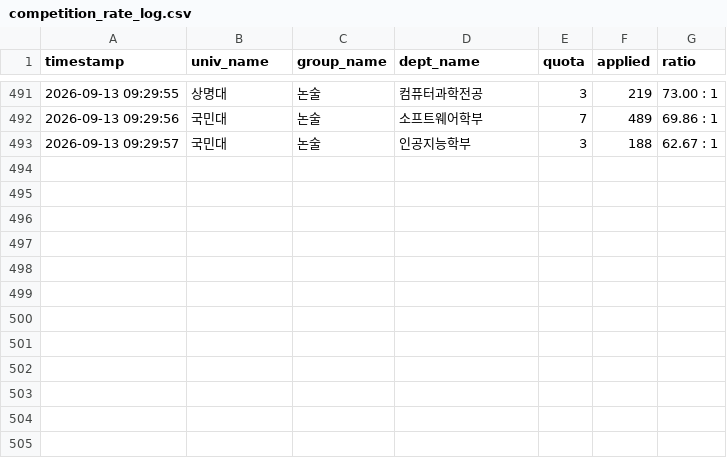
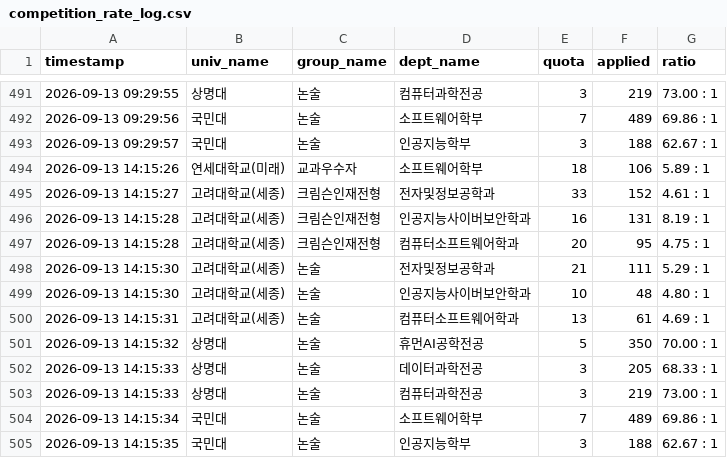
Before and after one commit to wookjin-lee-work/rate-crawler, a CSV file: competition_rate_log.csv, drawn as a sheet; only a part is shown, gaps mark what is left out.

```diff
--- a/competition_rate_log.csv
+++ b/competition_rate_log.csv
@@ -493 +493,13 @@
 2026-09-13 09:29:57,국민대,논술,인공지능학부,3,188,62.67 : 1
+2026-09-13 14:15:26,연세대학교(미래),교과우수자,소프트웨어학부,18,106,5.89 : 1
+2026-09-13 14:15:27,고려대학교(세종),크림슨인재전형,전자및정보공학과,33,152,4.61 : 1
+2026-09-13 14:15:28,고려대학교(세종),크림슨인재전형,인공지능사이버보안학과,16,131,8.19 : 1
+2026-09-13 14:15:28,고려대학교(세종),크림슨인재전형,컴퓨터소프트웨어학과,20,95,4.75 : 1
+2026-09-13 14:15:30,고려대학교(세종),논술,전자및정보공학과,21,111,5.29 : 1
+2026-09-13 14:15:30,고려대학교(세종),논술,인공지능사이버보안학과,10,48,4.80 : 1
+2026-09-13 14:15:31,고려대학교(세종),논술,컴퓨터소프트웨어학과,13,61,4.69 : 1
+2026-09-13 14:15:32,상명대,논술,휴먼AI공학전공,5,350,70.00 : 1
+2026-09-13 14:15:33,상명대,논술,데이터과학전공,3,205,68.33 : 1
+2026-09-13 14:15:33,상명대,논술,컴퓨터과학전공,3,219,73.00 : 1
+2026-09-13 14:15:34,국민대,논술,소프트웨어학부,7,489,69.86 : 1
+2026-09-13 14:15:35,국민대,논술,인공지능학부,3,188,62.67 : 1
```
